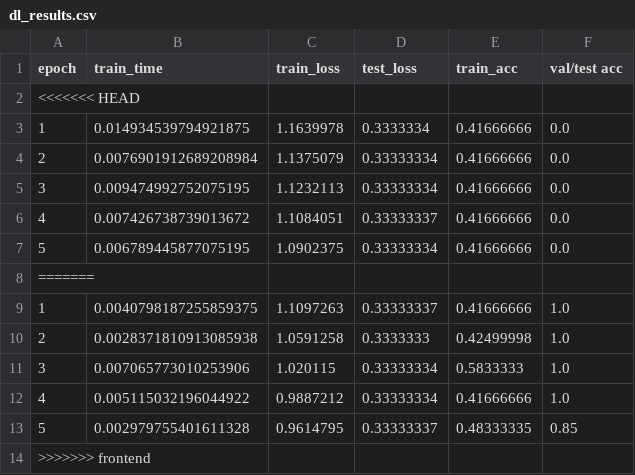
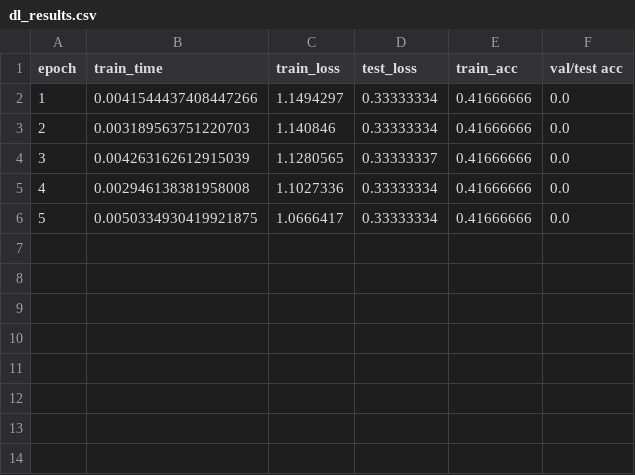
Before and after one commit to DSGT-DLP/Deep-Learning-Playground, a CSV file: backend/dl_results.csv, drawn as a sheet.

```diff
--- a/backend/dl_results.csv
+++ b/backend/dl_results.csv
@@ -1,14 +1,6 @@
 epoch,train_time,train_loss,test_loss,train_acc,val/test acc
-<<<<<<< HEAD
-1,0.014934539794921875,1.1639978,0.3333334,0.41666666,0.0
-2,0.0076901912689208984,1.1375079,0.33333334,0.41666666,0.0
-3,0.009474992752075195,1.1232113,0.33333334,0.41666666,0.0
-4,0.007426738739013672,1.1084051,0.33333337,0.41666666,0.0
-5,0.006789445877075195,1.0902375,0.33333334,0.41666666,0.0
-=======
-1,0.0040798187255859375,1.1097263,0.33333337,0.41666666,1.0
-2,0.0028371810913085938,1.0591258,0.3333333,0.42499998,1.0
-3,0.007065773010253906,1.020115,0.33333334,0.5833333,1.0
-4,0.005115032196044922,0.9887212,0.33333334,0.41666666,1.0
-5,0.002979755401611328,0.9614795,0.33333337,0.48333335,0.85
->>>>>>> frontend
+1,0.0041544437408447266,1.1494297,0.33333334,0.41666666,0.0
+2,0.003189563751220703,1.140846,0.33333334,0.41666666,0.0
+3,0.004263162612915039,1.1280565,0.33333337,0.41666666,0.0
+4,0.002946138381958008,1.1027336,0.33333334,0.41666666,0.0
+5,0.0050334930419921875,1.0666417,0.33333334,0.41666666,0.0
```
Also changed, not shown: 4 other files.
